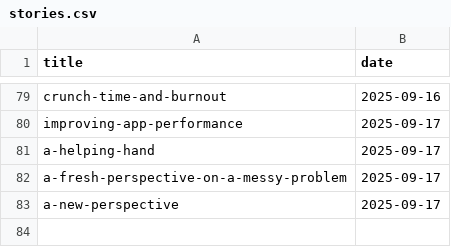
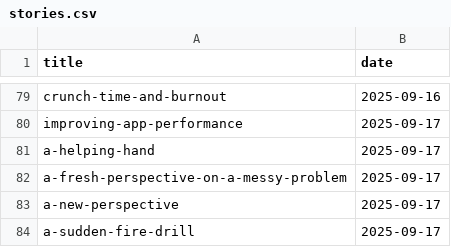
Before and after one commit to muhfaris/english-vocabulary, a CSV file: stories.csv, drawn as a sheet; only a part is shown, gaps mark what is left out; the diff names each change by its address in the sheet, - before the commit and + after, or states it on an @@ line.

```diff
--- a/stories.csv
+++ b/stories.csv
+row 84: a-sudden-fire-drill | 2025-09-17
```
Also changed, not shown: vocabularies.csv, 2 other files.
